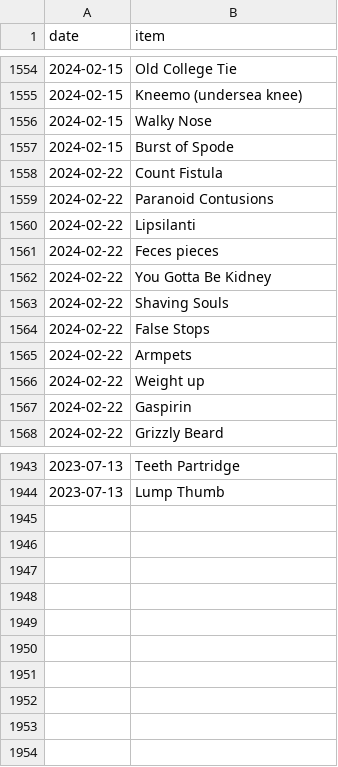
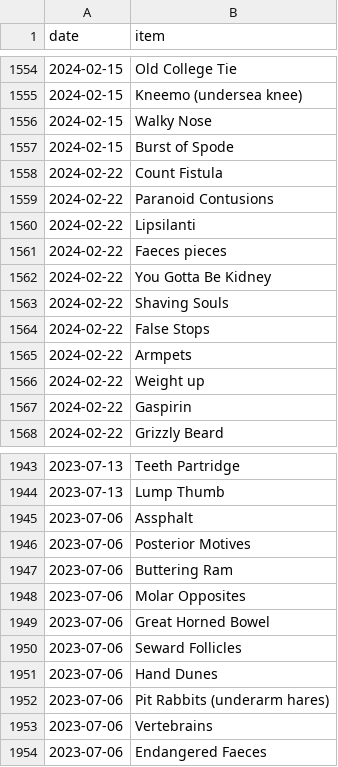
Before and after one commit to SpikeyBXL/thursdaywavelengths, a CSV file: data/symptoms.csv, drawn as a sheet; only a part is shown, gaps mark what is left out.

Commit message:
Fix spelling and add new symptoms to symptoms.csv
Corrected spelling of 'Feces' to 'Faeces' and added new symptoms.

```diff
--- a/data/symptoms.csv
+++ b/data/symptoms.csv
@@ -1560,3 +1560,3 @@ date,item
 2024-02-22,Lipsilanti
-2024-02-22,Feces pieces
+2024-02-22,Faeces pieces
 2024-02-22,You Gotta Be Kidney
@@ -1944 +1944,11 @@ date,item
 2023-07-13,Lump Thumb
+2023-07-06,Assphalt
+2023-07-06,Posterior Motives
+2023-07-06,Buttering Ram
+2023-07-06,Molar Opposites
+2023-07-06,Great Horned Bowel
+2023-07-06,Seward Follicles
+2023-07-06,Hand Dunes
+2023-07-06,Pit Rabbits (underarm hares)
+2023-07-06,Vertebrains
+2023-07-06,Endangered Faeces
```
